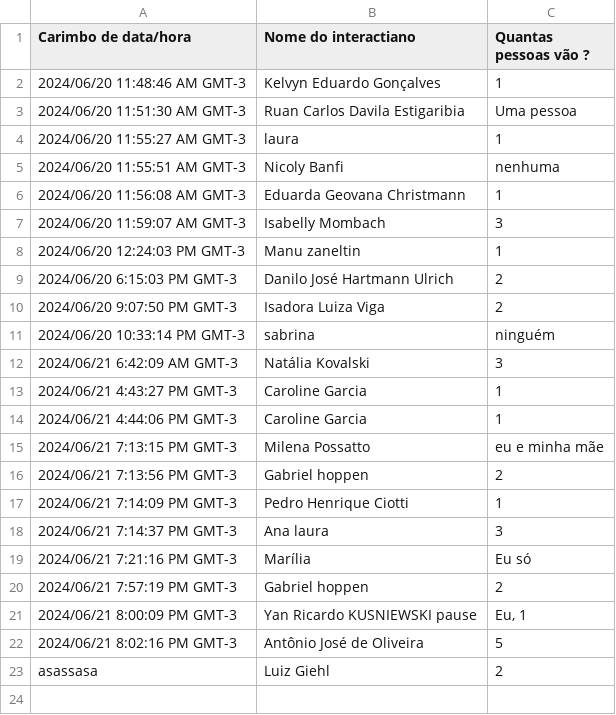
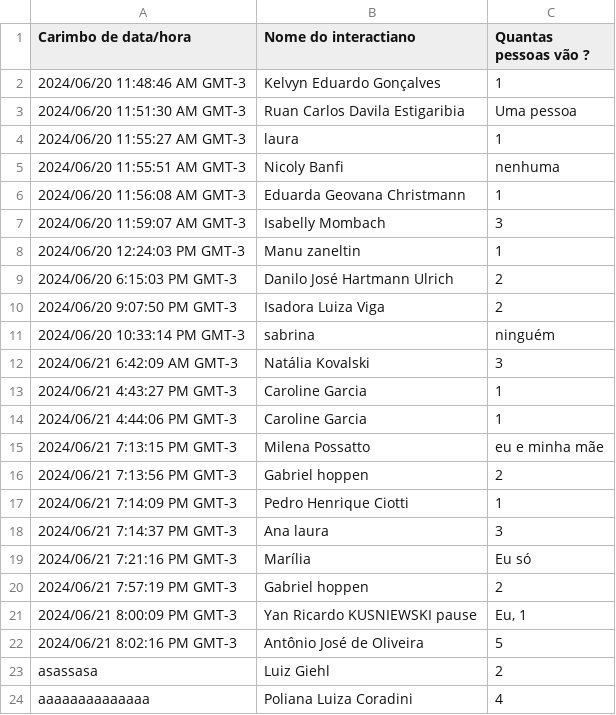
Before and after one commit to LuizGiehl/PFE_2, a CSV file: data/Formulário sem título.csv, drawn as a sheet.

```diff
--- a/data/Formulário sem título.csv
+++ b/data/Formulário sem título.csv
@@ -23 +23,2 @@
 "asassasa","Luiz Giehl","2"
+"aaaaaaaaaaaaaa", Poliana Luiza Coradini,"4"
```
Also changed, not shown: 1 other file.
